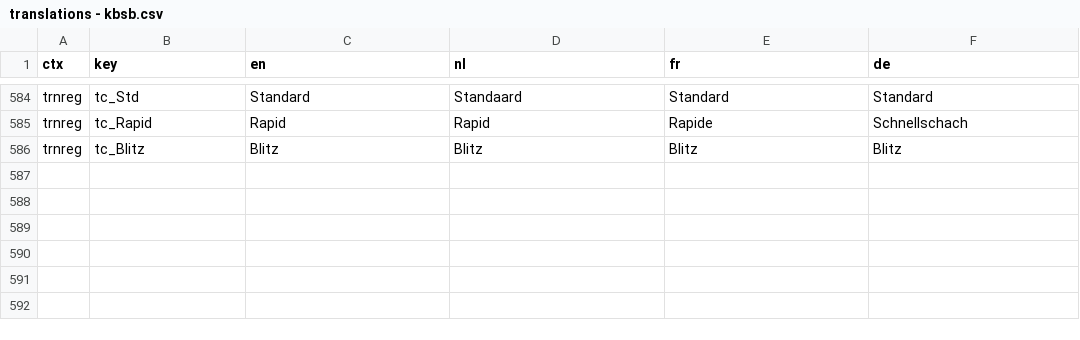
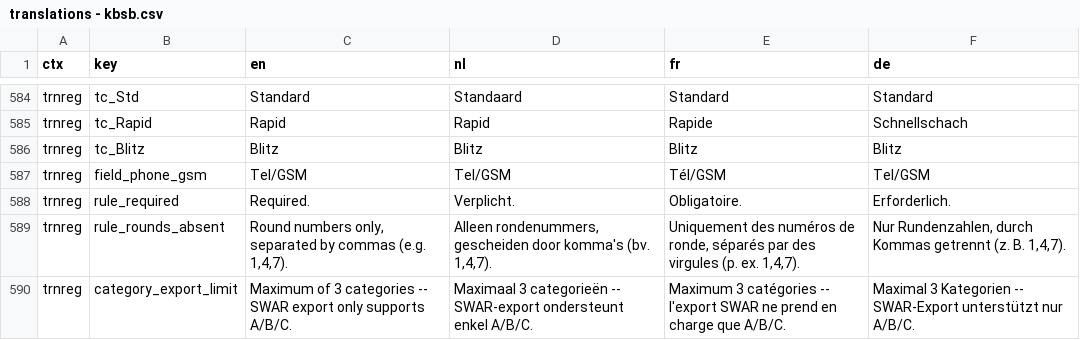
Before and after one commit to FRBE-KBSB-KSB/kbsb, a CSV file: shared/translations - kbsb.csv, drawn as a sheet; only a part is shown, gaps mark what is left out; the diff names each change by its address in the sheet, - before the commit and + after, or states it on an @@ line.

```diff
--- a/shared/translations - kbsb.csv
+++ b/shared/translations - kbsb.csv
+row 587: trnreg | field_phone_gsm | Tel/GSM | Tel/GSM | Tél/GSM | Tel/GSM
+row 588: trnreg | rule_required | Required. | Verplicht. | Obligatoire. | Erforderlich.
+row 589: trnreg | rule_rounds_absent | Round numbers only, separated by commas (e.g. 1,4,7). | Alleen rondenummers, gescheiden door komma's (bv. 1,4,7). | Uniquement des numéros de ronde, séparés par des virgules (p. ex. 1,4,7). | Nur Rundenzahlen, durch Kommas getrennt (z. B. 1,4,7).
+row 590: trnreg | category_export_limit | Maximum of 3 categories -- SWAR export only supports A/B/C. | Maximaal 3 categorieën -- SWAR-export ondersteunt enkel A/B/C. | Maximum 3 catégories -- l'export SWAR ne prend en charge que A/B/C. | Maximal 3 Kategorien -- SWAR-Export unterstützt nur A/B/C.
```
Also changed, not shown: 5 other files.
